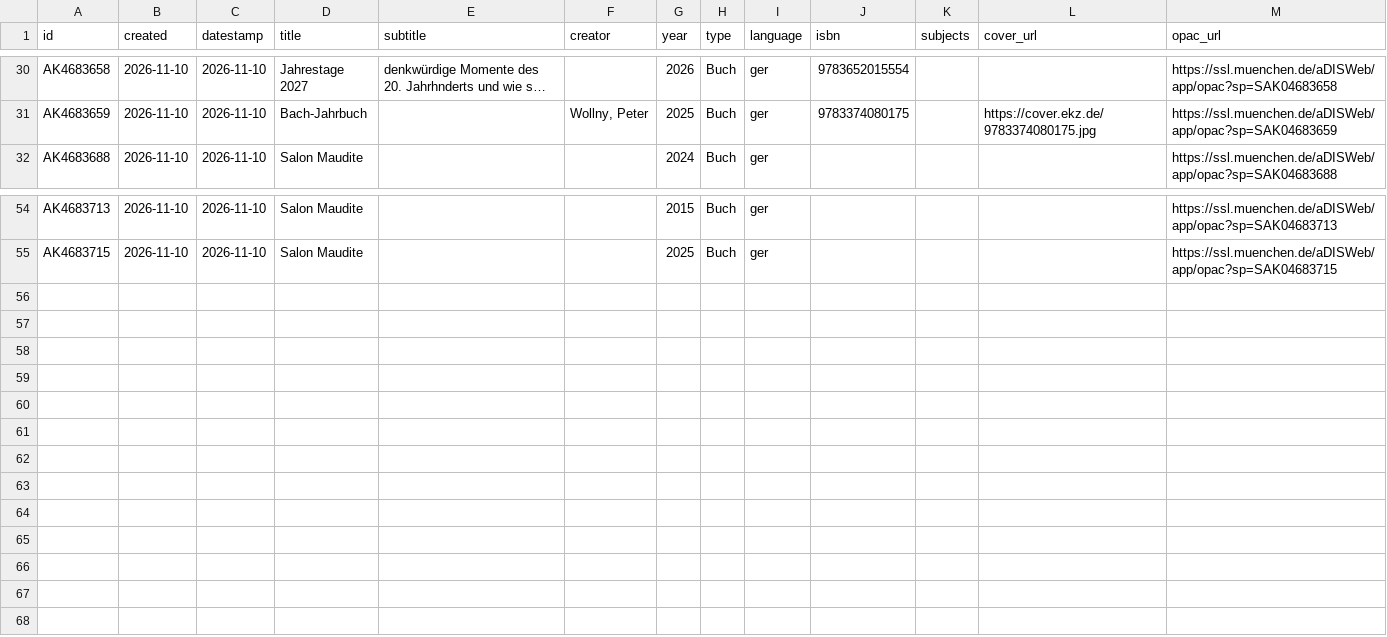
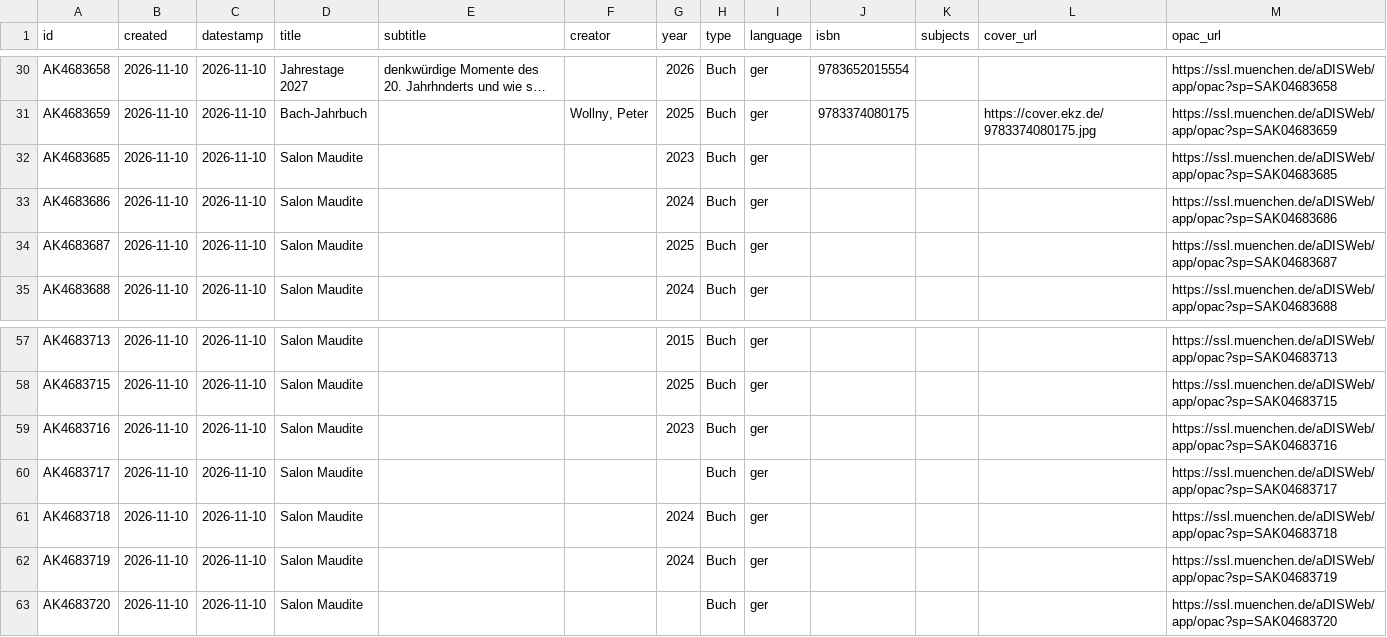
Before and after one commit to heibie/openbibmuc.de, a CSV file: data/neuzugaenge/2026-11-10.csv, drawn as a sheet; only a part is shown, gaps mark what is left out; long unchanged cells end in …; the diff names each change by its address in the sheet, - before the commit and + after, or states it on an @@ line.

```diff
--- a/data/neuzugaenge/2026-11-10.csv
+++ b/data/neuzugaenge/2026-11-10.csv
+row 32: AK4683685 | 2026-11-10 | 2026-11-10 | Salon Maudite |  |  | 2023 | Buch | ger |  |  |  | https://ssl.muenchen.de/aDISWeb/app/opac?sp=SAK04683685
+row 33: AK4683686 | 2026-11-10 | 2026-11-10 | Salon Maudite |  |  | 2024 | Buch | ger |  |  |  | https://ssl.muenchen.de/aDISWeb/app/opac?sp=SAK04683686
+row 34: AK4683687 | 2026-11-10 | 2026-11-10 | Salon Maudite |  |  | 2025 | Buch | ger |  |  |  | https://ssl.muenchen.de/aDISWeb/app/opac?sp=SAK04683687
+row 59: AK4683716 | 2026-11-10 | 2026-11-10 | Salon Maudite |  |  | 2023 | Buch | ger |  |  |  | https://ssl.muenchen.de/aDISWeb/app/opac?sp=SAK04683716
+row 60: AK4683717 | 2026-11-10 | 2026-11-10 | Salon Maudite |  |  |  | Buch | ger |  |  |  | https://ssl.muenchen.de/aDISWeb/app/opac?sp=SAK04683717
+row 61: AK4683718 | 2026-11-10 | 2026-11-10 | Salon Maudite |  |  | 2024 | Buch | ger |  |  |  | https://ssl.muenchen.de/aDISWeb/app/opac?sp=SAK04683718
+row 62: AK4683719 | 2026-11-10 | 2026-11-10 | Salon Maudite |  |  | 2024 | Buch | ger |  |  |  | https://ssl.muenchen.de/aDISWeb/app/opac?sp=SAK04683719
+row 63: AK4683720 | 2026-11-10 | 2026-11-10 | Salon Maudite |  |  |  | Buch | ger |  |  |  | https://ssl.muenchen.de/aDISWeb/app/opac?sp=SAK04683720
```
Also changed, not shown: data/neuzugaenge/2026-11-04.csv, data/neuzugaenge/2026-11-09.csv, 4 other files.
